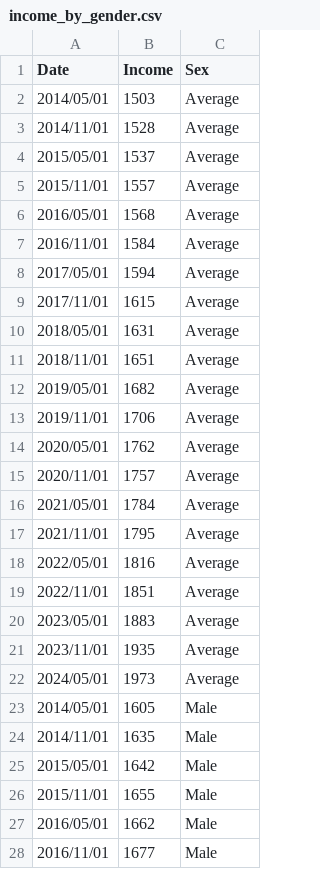
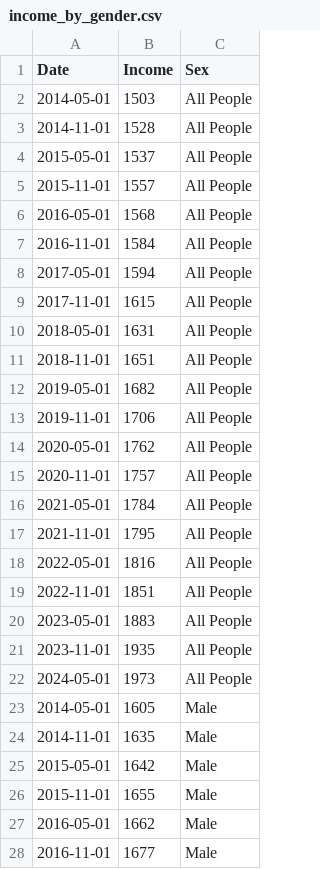
Before and after one commit to msul0022/3179, a CSV file: Vis2/income_by_gender.csv, drawn as a sheet; only a part is shown; the diff covers the shown part only.

Commit message:
Update income_by_gender.csv

```diff
--- a/Vis2/income_by_gender.csv
+++ b/Vis2/income_by_gender.csv
@@ -1,28 +1,28 @@
 Date,Income,Sex
-2014/05/01,1503,Average
-2014/11/01,1528,Average
-2015/05/01,1537,Average
-2015/11/01,1557,Average
-2016/05/01,1568,Average
-2016/11/01,1584,Average
-2017/05/01,1594,Average
-2017/11/01,1615,Average
-2018/05/01,1631,Average
-2018/11/01,1651,Average
-2019/05/01,1682,Average
-2019/11/01,1706,Average
-2020/05/01,1762,Average
-2020/11/01,1757,Average
-2021/05/01,1784,Average
-2021/11/01,1795,Average
-2022/05/01,1816,Average
-2022/11/01,1851,Average
-2023/05/01,1883,Average
-2023/11/01,1935,Average
-2024/05/01,1973,Average
-2014/05/01,1605,Male
-2014/11/01,1635,Male
-2015/05/01,1642,Male
-2015/11/01,1655,Male
-2016/05/01,1662,Male
-2016/11/01,1677,Male
+2014-05-01,1503,All People
+2014-11-01,1528,All People
+2015-05-01,1537,All People
+2015-11-01,1557,All People
+2016-05-01,1568,All People
+2016-11-01,1584,All People
+2017-05-01,1594,All People
+2017-11-01,1615,All People
+2018-05-01,1631,All People
+2018-11-01,1651,All People
+2019-05-01,1682,All People
+2019-11-01,1706,All People
+2020-05-01,1762,All People
+2020-11-01,1757,All People
+2021-05-01,1784,All People
+2021-11-01,1795,All People
+2022-05-01,1816,All People
+2022-11-01,1851,All People
+2023-05-01,1883,All People
+2023-11-01,1935,All People
+2024-05-01,1973,All People
+2014-05-01,1605,Male
+2014-11-01,1635,Male
+2015-05-01,1642,Male
+2015-11-01,1655,Male
+2016-05-01,1662,Male
+2016-11-01,1677,Male
```
Also changed, not shown: 36 edited cells elsewhere in this file.
